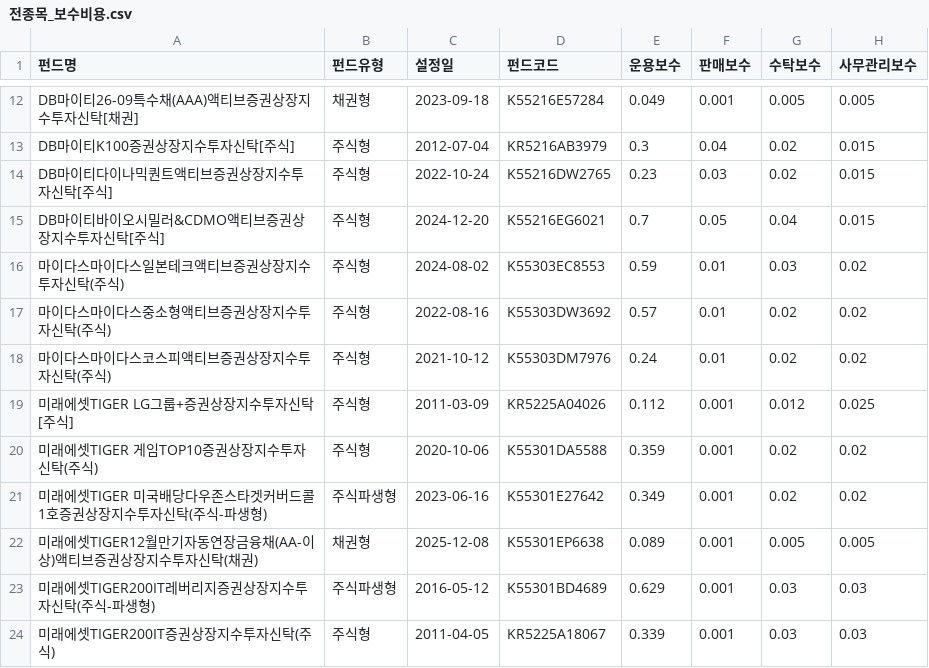
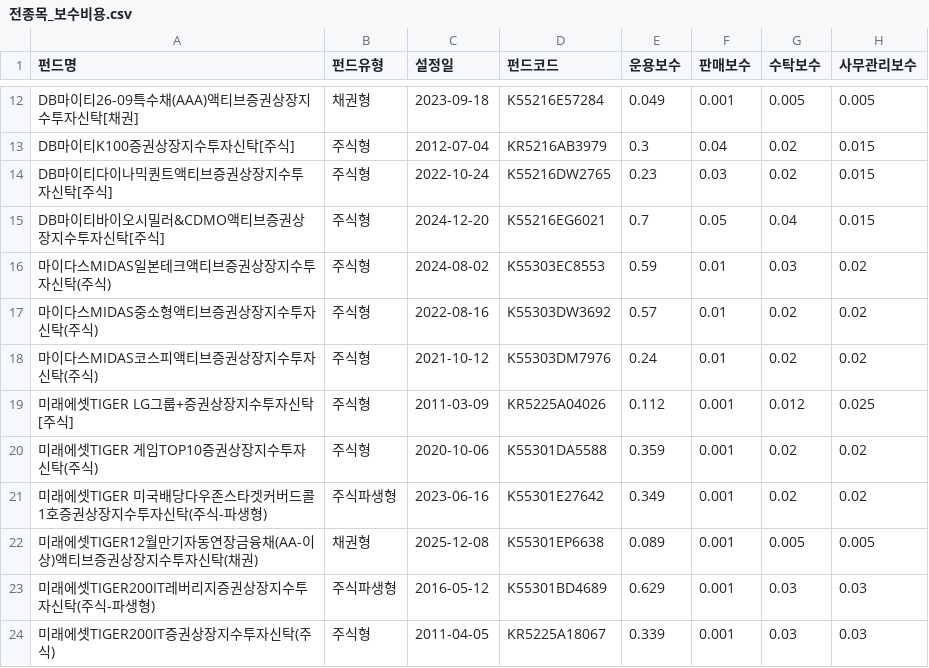
Before and after one commit to if1live/noa-kofia, a CSV file: 전종목_보수비용.csv, drawn as a sheet; only a part is shown, gaps mark what is left out; the diff names each change by its address in the sheet, - before the commit and + after, or states it on an @@ line.

```diff
--- a/전종목_보수비용.csv
+++ b/전종목_보수비용.csv
-A16 (펀드명): 마이다스마이다스일본테크액티브증권상장지수투자신탁(주식)
+A16 (펀드명): 마이다스MIDAS일본테크액티브증권상장지수투자신탁(주식)
-A17 (펀드명): 마이다스마이다스중소형액티브증권상장지수투자신탁(주식)
+A17 (펀드명): 마이다스MIDAS중소형액티브증권상장지수투자신탁(주식)
-A18 (펀드명): 마이다스마이다스코스피액티브증권상장지수투자신탁(주식)
+A18 (펀드명): 마이다스MIDAS코스피액티브증권상장지수투자신탁(주식)
```
